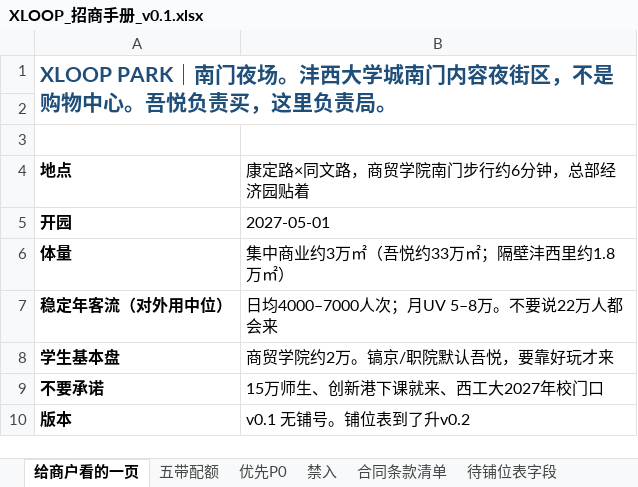
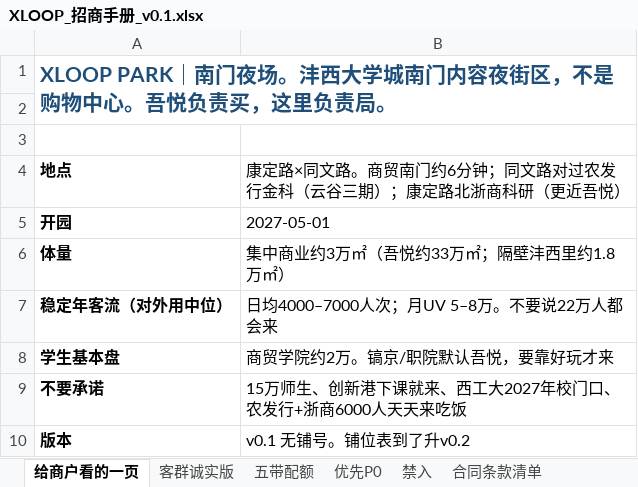
Before and after one commit to horizoncove/Xmedia, an Excel workbook: docs/brand/XLOOP_招商手册_v0.1.xlsx, sheet 给商户看的一页, drawn as a sheet; values as stored, in another font and other column widths than the file's, no borders; the diff names each change by its address in the sheet, - before the commit and + after, or states it on an @@ line.

```diff
--- a/docs/brand/XLOOP_招商手册_v0.1.xlsx (sheet 给商户看的一页)
+++ b/docs/brand/XLOOP_招商手册_v0.1.xlsx (sheet 给商户看的一页)
+sheet tab: 客群诚实版
-B4: 康定路×同文路，商贸学院南门步行约6分钟，总部经济园贴着
+B4: 康定路×同文路。商贸南门约6分钟；同文路对过农发行金科（云谷三期）；康定路北浙商科研（更近吾悦）
-B9: 15万师生、创新港下课就来、西工大2027年校门口
+B9: 15万师生、创新港下课就来、西工大2027年校门口、农发行+浙商6000人天天来吃饭
```
Also changed, not shown: sheet 禁入, sheet 合同条款清单, sheet 优先P0, docs/brand/XLOOP_街区品牌勾勒.xlsx, docs/poi/XLOOP_5km人口与到访客群估算.xlsx, 5 other files.
